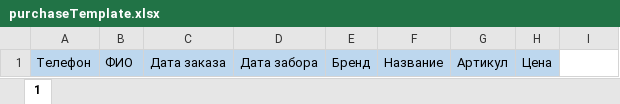
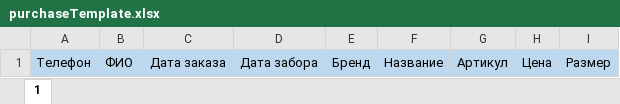
Before and after one commit to Nickolay1999/MPrating-win, an Excel workbook: excel/templates/purchaseTemplate.xlsx, sheet 1, drawn as a sheet; values as stored, in another font and other column widths than the file's, no borders; the diff names each change by its address in the sheet, - before the commit and + after, or states it on an @@ line.

```diff
--- a/excel/templates/purchaseTemplate.xlsx (sheet 1)
+++ b/excel/templates/purchaseTemplate.xlsx (sheet 1)
-I1: (empty)
+I1: Размер
-I1 fill: none
+I1 fill: #BDD7EE
```
Also changed, not shown: 2 other files.
